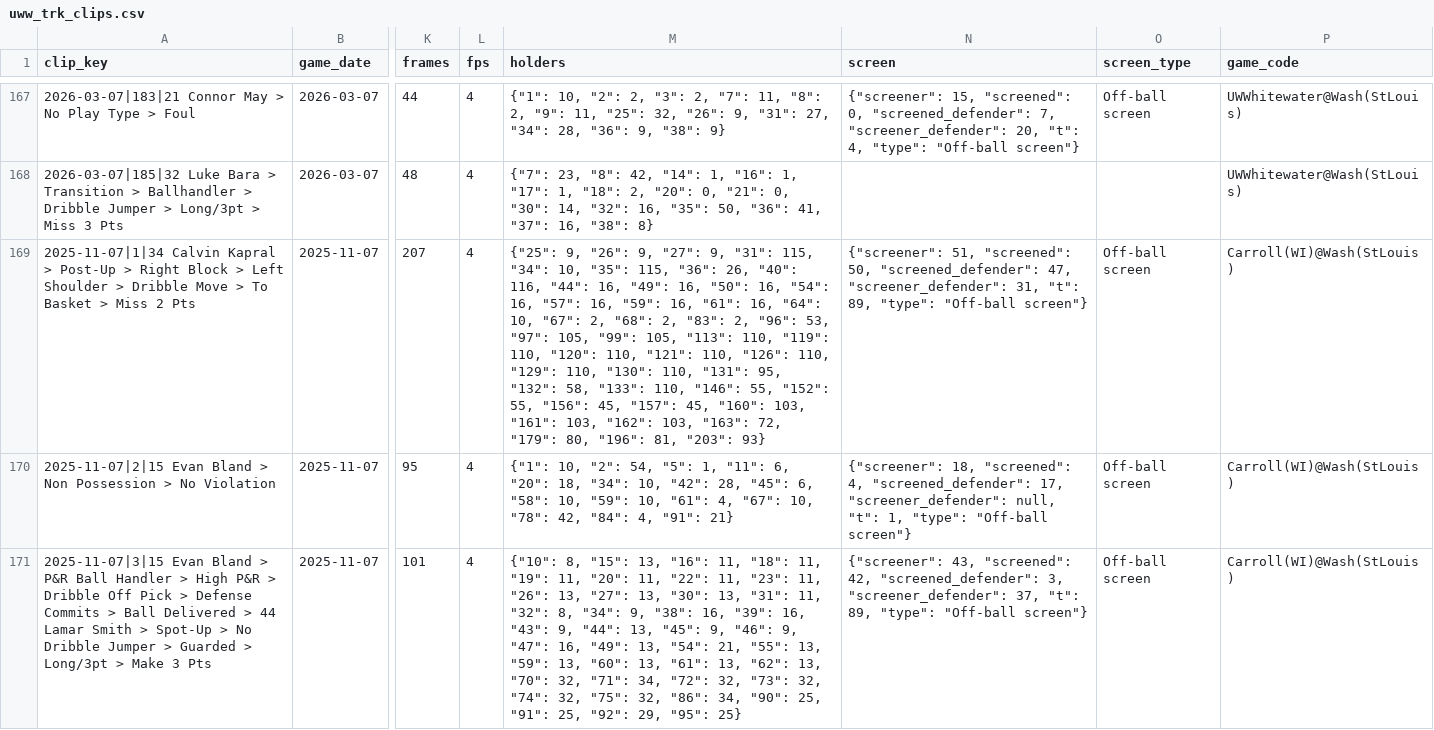
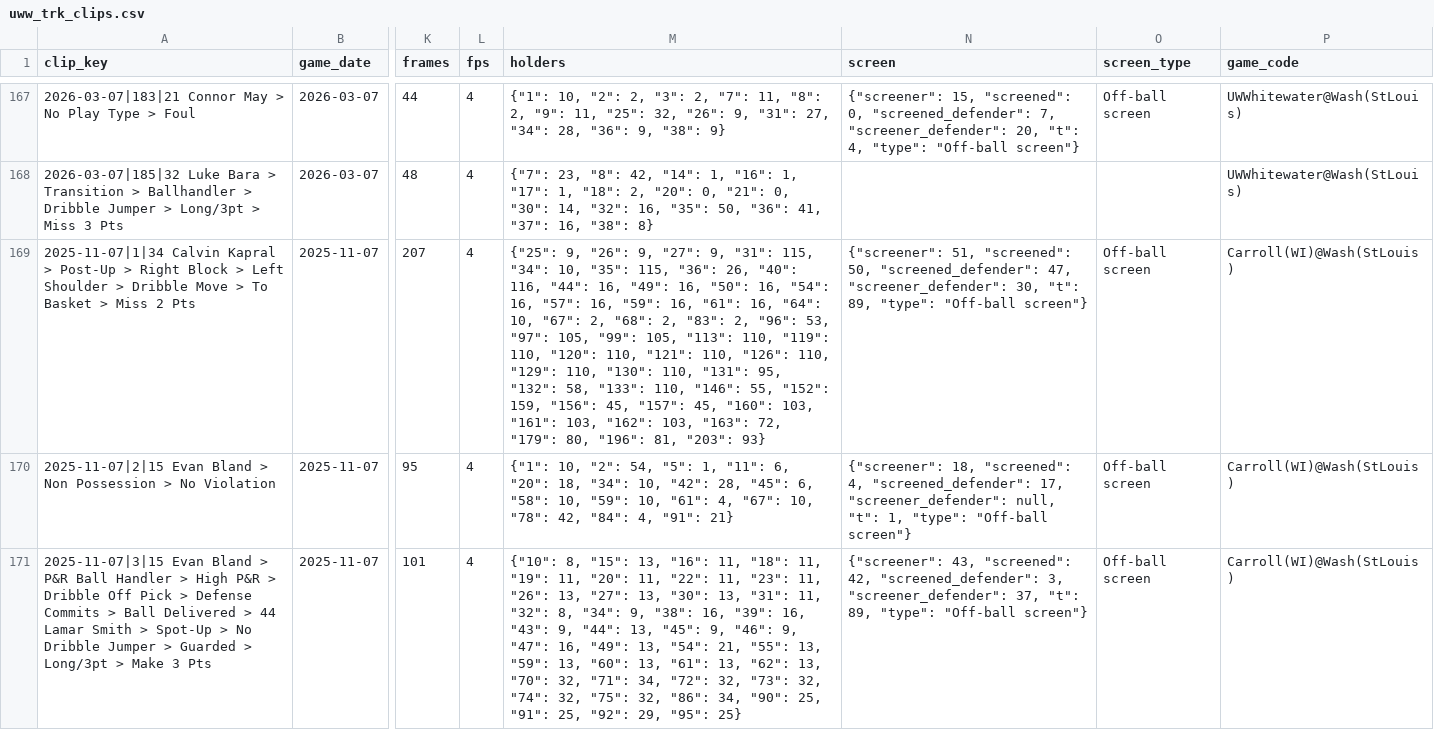
Before and after one commit to fritschcm272/uwwmensbball, a CSV file: data/uww_trk_clips.csv, drawn as a sheet; only a part is shown, gaps mark what is left out; the diff covers the shown part only; the diff names each change by its address in the sheet, - before the commit and + after, or states it on an @@ line.

```diff
--- a/data/uww_trk_clips.csv
+++ b/data/uww_trk_clips.csv
-M169 (holders): …55, "152": 55, "156": 45,…
+M169 (holders): …55, "152": 159, "156": 45,…
-N169 (screen): …47, "screener_defender": 31, "t": 89,…
+N169 (screen): …47, "screener_defender": 30, "t": 89,…
```
Also changed, not shown: 2 edited cells elsewhere in this file, data/uww_tracking_report.csv, data/uww_trk_help.csv, 29 other files.
